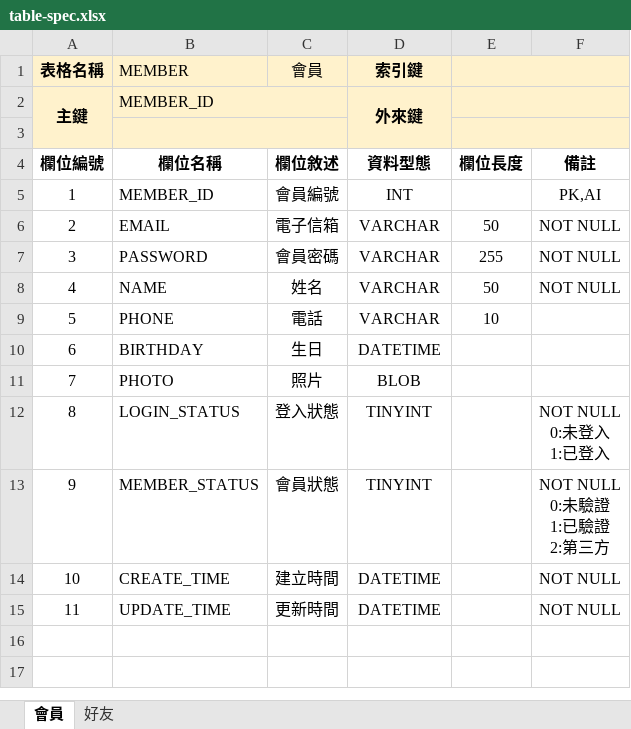
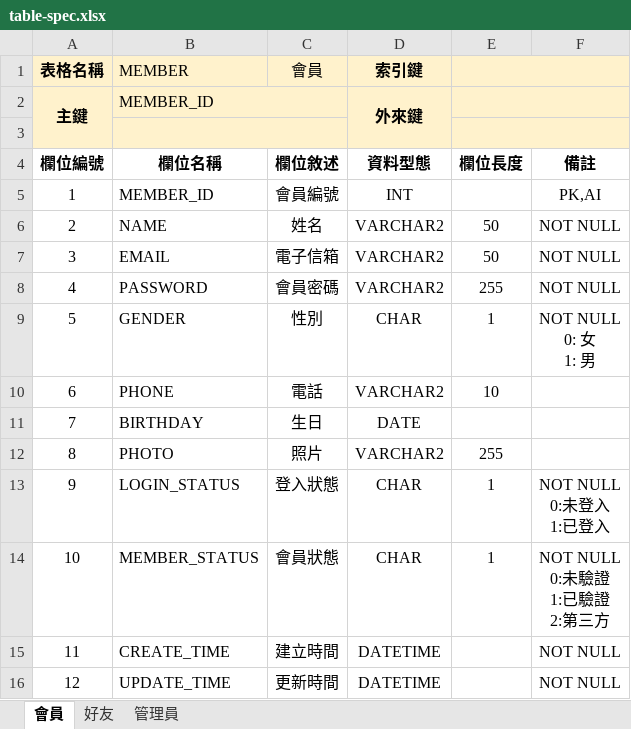
Before and after one commit to feng0530/Chatroom, an Excel workbook: Database/table-spec.xlsx, sheet 會員, drawn as a sheet; values as stored, in another font and other column widths than the file's, no borders; removed rows and columns are numbered as before the commit, all else as after; ↵ is a line break in a cell; the diff names each change by its address in the sheet, - before the commit and + after, or states it on an @@ line.

```diff
--- a/Database/table-spec.xlsx (sheet 會員)
+++ b/Database/table-spec.xlsx (sheet 會員)
+sheet tab: 管理員
+row 6: 2 | NAME | 姓名 | VARCHAR2 | 50 | NOT NULL
@@ column A (表格名稱) renumbered from row 7 down @@
-D7:D8 (索引鍵): VARCHAR
+D7:D8 (索引鍵): VARCHAR2
-row 8: 4 | NAME | 姓名 | VARCHAR | 50 | NOT NULL
+row 9: 5 | GENDER | 性別 | CHAR | 1 | NOT NULL ↵ 0: 女 ↵ 1: 男
-D10 (索引鍵): VARCHAR
+D10 (索引鍵): VARCHAR2
-D11 (索引鍵): DATETIME
+D11 (索引鍵): DATE
-D12 (索引鍵): BLOB
+D12 (索引鍵): VARCHAR2
-E12: (empty)
+E12: 255
-D13:D14 (索引鍵): TINYINT
+D13:D14 (索引鍵): CHAR
-E13:E14: (empty)
+E13:E14: 1
```
Also changed, not shown: sheet 好友, 21 other files.
